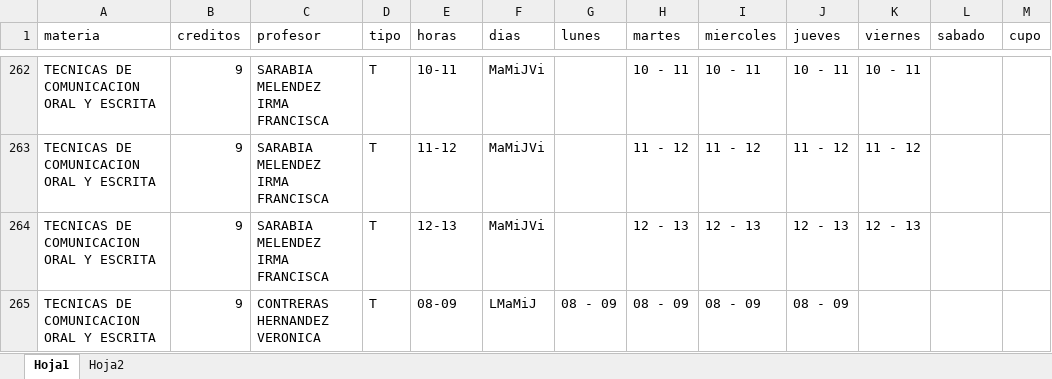
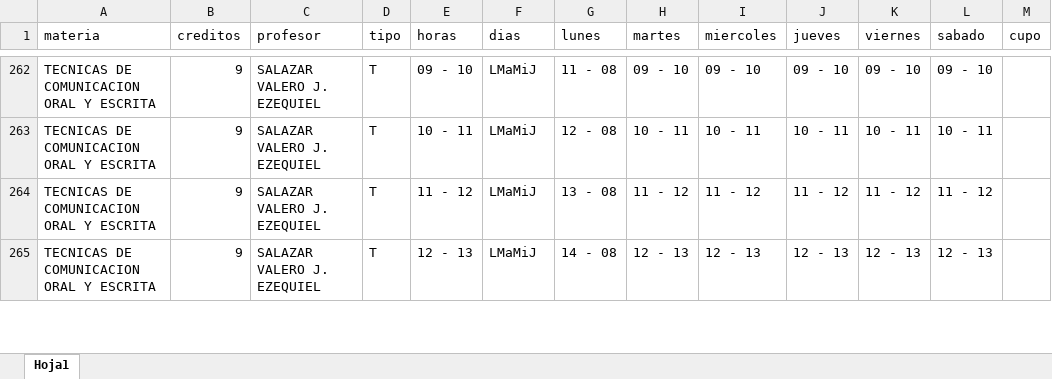
Before and after one commit to EDanielVallejoL/Integrador-Horarios, an Excel workbook: public/archivos/HorariosCompletos.xlsx, sheet Hoja1, drawn as a sheet; only a part is shown, gaps mark what is left out; values as stored, in another font and other column widths than the file's, no cell formats; the diff covers the shown part only; the diff names each change by its address in the sheet, - before the commit and + after, or states it on an @@ line.

```diff
--- a/public/archivos/HorariosCompletos.xlsx (sheet Hoja1)
+++ b/public/archivos/HorariosCompletos.xlsx (sheet Hoja1)
-sheet tab: Hoja2
-C262:C264 (profesor): SARABIA MELENDEZ IRMA FRANCISCA
+C262:C264 (profesor): SALAZAR VALERO J. EZEQUIEL
-E262 (horas): 10-11
+E262 (horas): 09 - 10
-F262:F264 (dias): MaMiJVi
+F262:F264 (dias): LMaMiJ
-G262 (lunes): (empty)
+G262 (lunes): 11 - 08
-H262 (martes): 10 - 11
+H262 (martes): 09 - 10
-I262 (miercoles): 10 - 11
+I262 (miercoles): 09 - 10
-J262 (jueves): 10 - 11
+J262 (jueves): 09 - 10
-K262 (viernes): 10 - 11
+K262 (viernes): 09 - 10
-L262 (sabado): (empty)
+L262 (sabado): 09 - 10
-E263 (horas): 11-12
+E263 (horas): 10 - 11
-G263 (lunes): (empty)
+G263 (lunes): 12 - 08
-H263 (martes): 11 - 12
+H263 (martes): 10 - 11
-I263 (miercoles): 11 - 12
+I263 (miercoles): 10 - 11
-J263 (jueves): 11 - 12
+J263 (jueves): 10 - 11
-K263 (viernes): 11 - 12
+K263 (viernes): 10 - 11
-L263 (sabado): (empty)
+L263 (sabado): 10 - 11
-E264 (horas): 12-13
+E264 (horas): 11 - 12
-G264 (lunes): (empty)
+G264 (lunes): 13 - 08
-H264 (martes): 12 - 13
+H264 (martes): 11 - 12
-I264 (miercoles): 12 - 13
+I264 (miercoles): 11 - 12
-J264 (jueves): 12 - 13
+J264 (jueves): 11 - 12
-K264 (viernes): 12 - 13
+K264 (viernes): 11 - 12
-L264 (sabado): (empty)
+L264 (sabado): 11 - 12
-C265 (profesor): CONTRERAS HERNANDEZ VERONICA
+C265 (profesor): SALAZAR VALERO J. EZEQUIEL
-E265 (horas): 08-09
+E265 (horas): 12 - 13
-G265 (lunes): 08 - 09
+G265 (lunes): 14 - 08
-H265 (martes): 08 - 09
+H265 (martes): 12 - 13
-I265 (miercoles): 08 - 09
+I265 (miercoles): 12 - 13
-J265 (jueves): 08 - 09
+J265 (jueves): 12 - 13
-K265 (viernes): (empty)
+K265 (viernes): 12 - 13
-L265 (sabado): (empty)
+L265 (sabado): 12 - 13
```
Also changed, not shown: 613 edited cells elsewhere in this sheet, cell formats, 7 other files.
